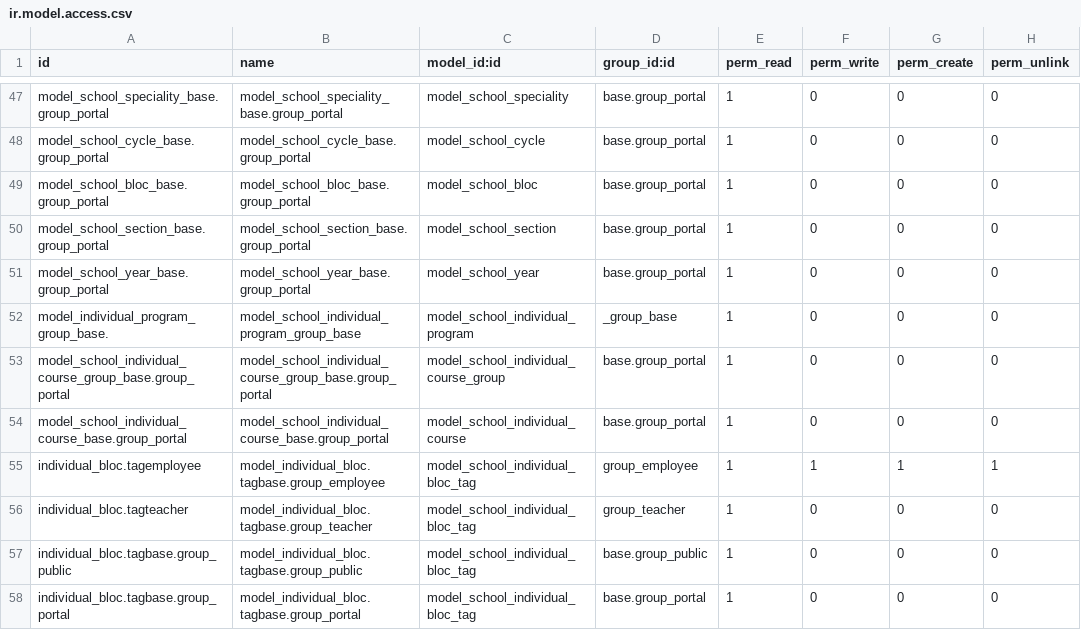
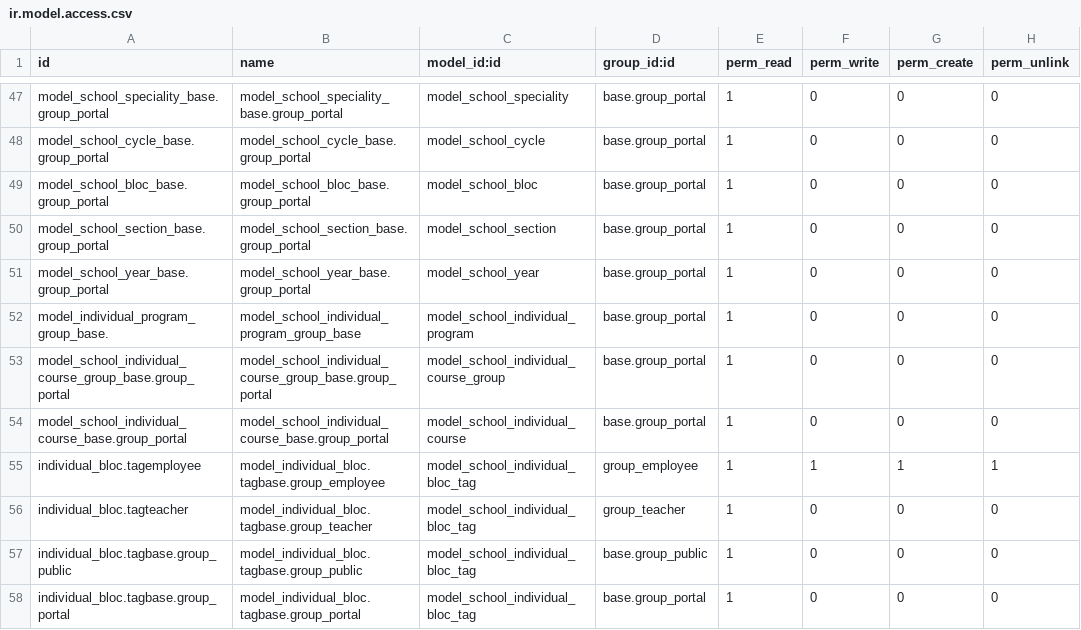
Before and after one commit to odoochain/odoo-horizon, a CSV file: school_management/security/ir.model.access.csv, drawn as a sheet; only a part is shown, gaps mark what is left out.

Commit message:
refresh

```diff
--- a/school_management/security/ir.model.access.csv
+++ b/school_management/security/ir.model.access.csv
@@ -51,3 +51,3 @@ model_school_section_base.group_portal,model_school_section_base.group_portal,mo
 model_school_year_base.group_portal,model_school_year_base.group_portal,model_school_year,base.group_portal,1,0,0,0
-model_individual_program_group_base.,model_school_individual_program_group_base,model_school_individual_program,_group_base,1,0,0,0
+model_individual_program_group_base.,model_school_individual_program_group_base,model_school_individual_program,base.group_portal,1,0,0,0
 model_school_individual_course_group_base.group_portal,model_school_individual_course_group_base.group_portal,model_school_individual_course_group,base.group_portal,1,0,0,0
```
